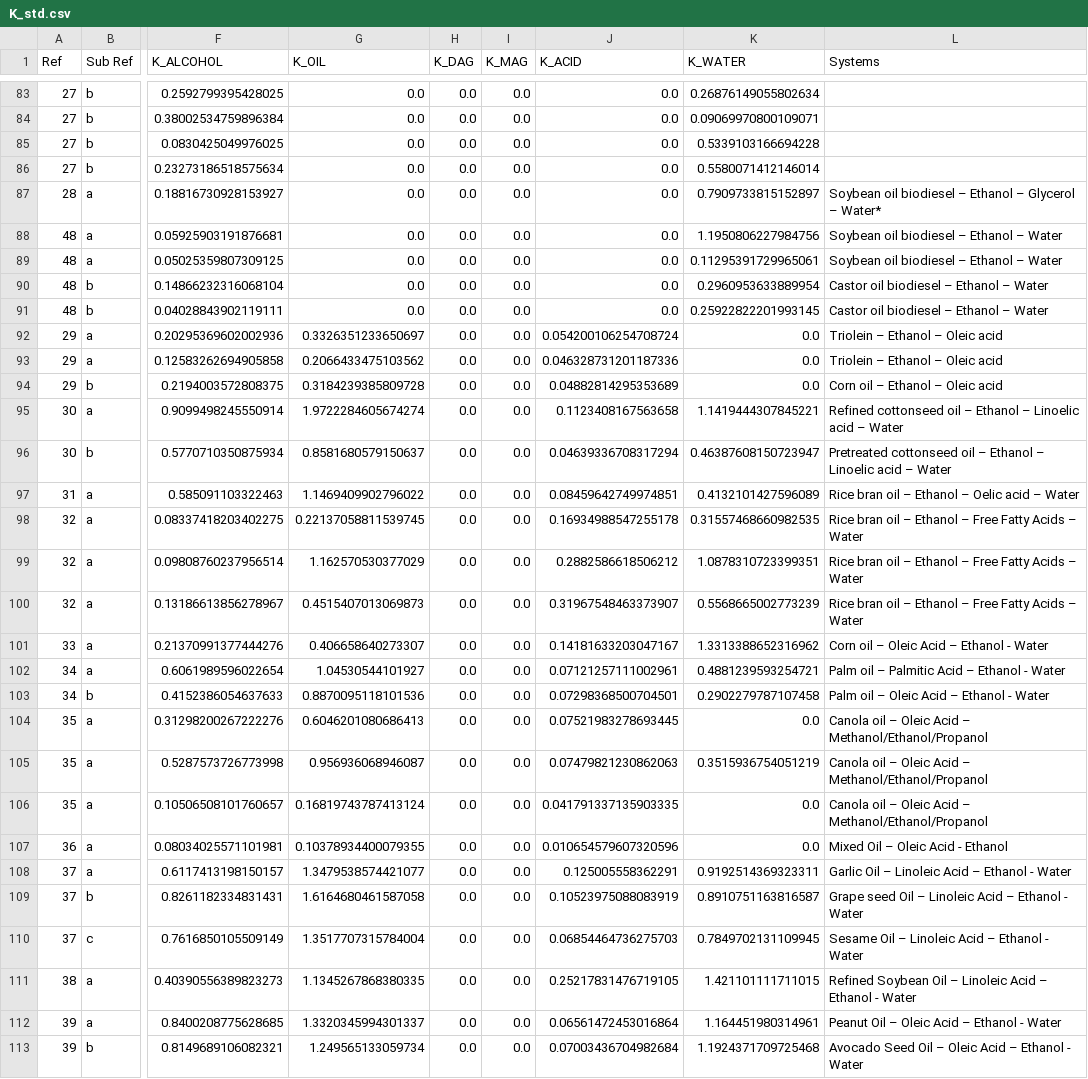
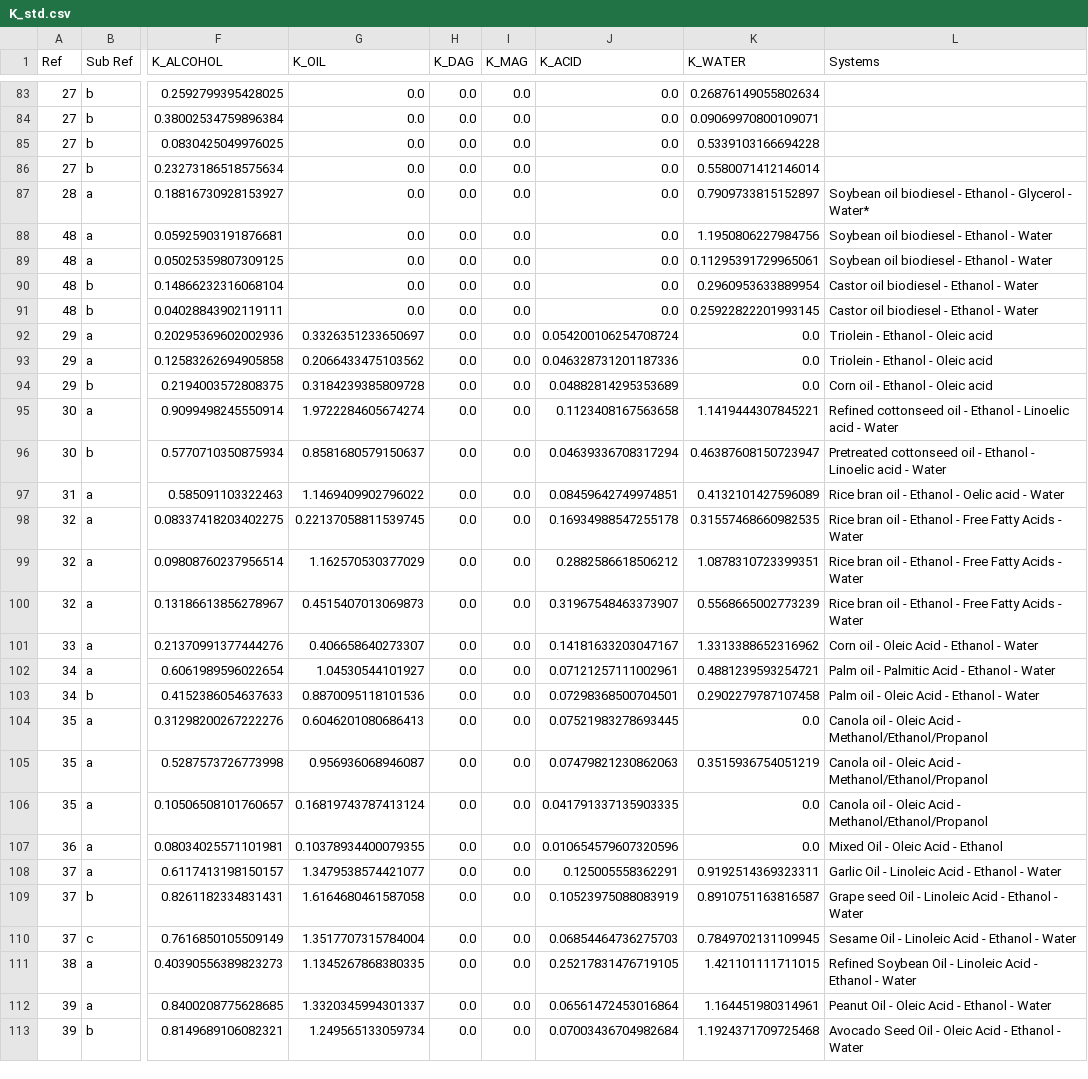
Before and after one commit to Juandhb99/ThermOleo, a CSV file: ExperimentalData/K_std.csv, drawn as a sheet; only a part is shown, gaps mark what is left out; the diff covers the shown part only; the diff names each change by its address in the sheet, - before the commit and + after, or states it on an @@ line.

```diff
--- a/ExperimentalData/K_std.csv
+++ b/ExperimentalData/K_std.csv
-L87 (Systems): …oil biodiesel – Ethanol – Glycerol – Water*
+L87 (Systems): …oil biodiesel - Ethanol - Glycerol - Water*
-L88:L89 (Systems): Soybean oil biodiesel – Ethanol – Water
+L88:L89 (Systems): Soybean oil biodiesel - Ethanol - Water
-L90:L91 (Systems): Castor oil biodiesel – Ethanol – Water
+L90:L91 (Systems): Castor oil biodiesel - Ethanol - Water
-L92:L93 (Systems): Triolein – Ethanol – Oleic acid
+L92:L93 (Systems): Triolein - Ethanol - Oleic acid
-L94 (Systems): Corn oil – Ethanol – Oleic acid
+L94 (Systems): Corn oil - Ethanol - Oleic acid
-L95 (Systems): …cottonseed oil – Ethanol – Linoelic acid – Water
+L95 (Systems): …cottonseed oil - Ethanol - Linoelic acid - Water
-L96 (Systems): …cottonseed oil – Ethanol – Linoelic acid – Water
+L96 (Systems): …cottonseed oil - Ethanol - Linoelic acid - Water
-L97 (Systems): Rice bran oil – Ethanol – Oelic acid – Water
+L97 (Systems): Rice bran oil - Ethanol - Oelic acid - Water
-L98:L100 (Systems): …bran oil – Ethanol – Free Fatty Acids – Water
+L98:L100 (Systems): …bran oil - Ethanol - Free Fatty Acids - Water
-L101 (Systems): Corn oil – Oleic Acid – Ethanol - Water
+L101 (Systems): Corn oil - Oleic Acid - Ethanol - Water
-L102 (Systems): Palm oil – Palmitic Acid – Ethanol - Water
+L102 (Systems): Palm oil - Palmitic Acid - Ethanol - Water
-L103 (Systems): Palm oil – Oleic Acid – Ethanol - Water
+L103 (Systems): Palm oil - Oleic Acid - Ethanol - Water
-L104:L106 (Systems): Canola oil – Oleic Acid – Methanol/Ethanol/Propanol
+L104:L106 (Systems): Canola oil - Oleic Acid - Methanol/Ethanol/Propanol
-L107 (Systems): Mixed Oil – Oleic Acid - Ethanol
+L107 (Systems): Mixed Oil - Oleic Acid - Ethanol
-L108 (Systems): Garlic Oil – Linoleic Acid – Ethanol - Water
+L108 (Systems): Garlic Oil - Linoleic Acid - Ethanol - Water
-L109 (Systems): …seed Oil – Linoleic Acid – Ethanol -…
+L109 (Systems): …seed Oil - Linoleic Acid - Ethanol -…
-L110 (Systems): Sesame Oil – Linoleic Acid – Ethanol - Water
+L110 (Systems): Sesame Oil - Linoleic Acid - Ethanol - Water
-L111 (Systems): …Soybean Oil – Linoleic Acid – Ethanol -…
+L111 (Systems): …Soybean Oil - Linoleic Acid - Ethanol -…
-L112 (Systems): Peanut Oil – Oleic Acid – Ethanol - Water
+L112 (Systems): Peanut Oil - Oleic Acid - Ethanol - Water
-L113 (Systems): …Seed Oil – Oleic Acid – Ethanol -…
+L113 (Systems): …Seed Oil - Oleic Acid - Ethanol -…
```
Also changed, not shown: 94 edited cells elsewhere in this file, ExperimentalData/K_means.csv, 3 other files.
